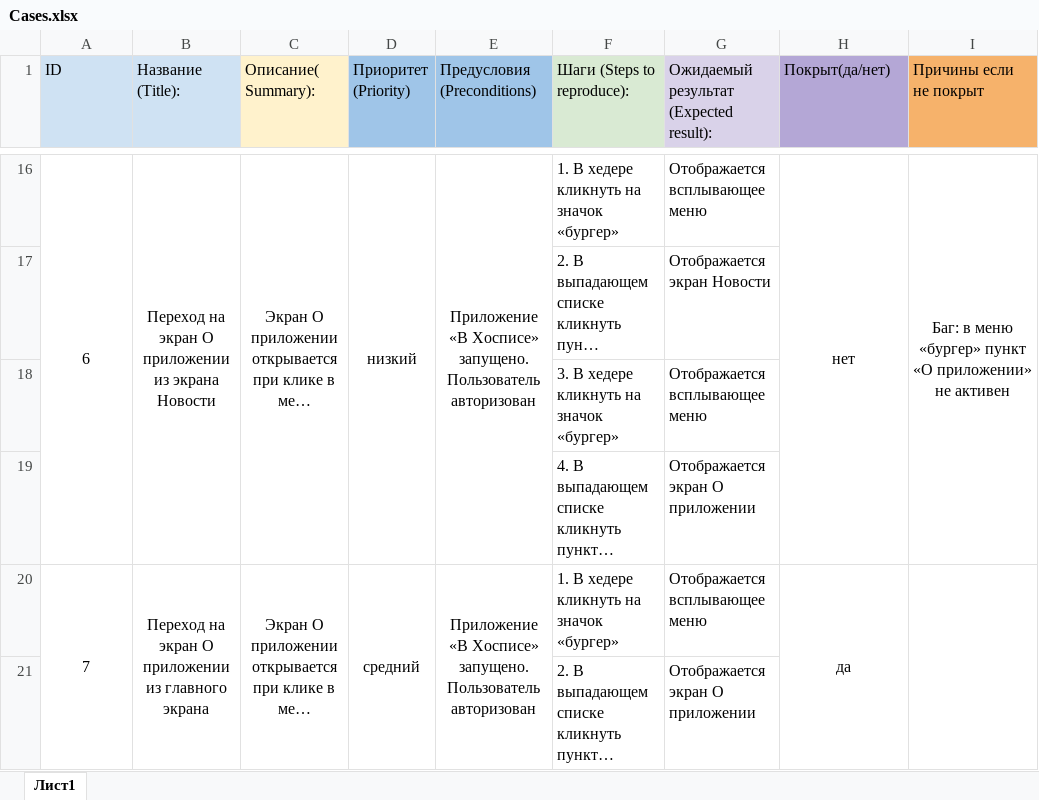
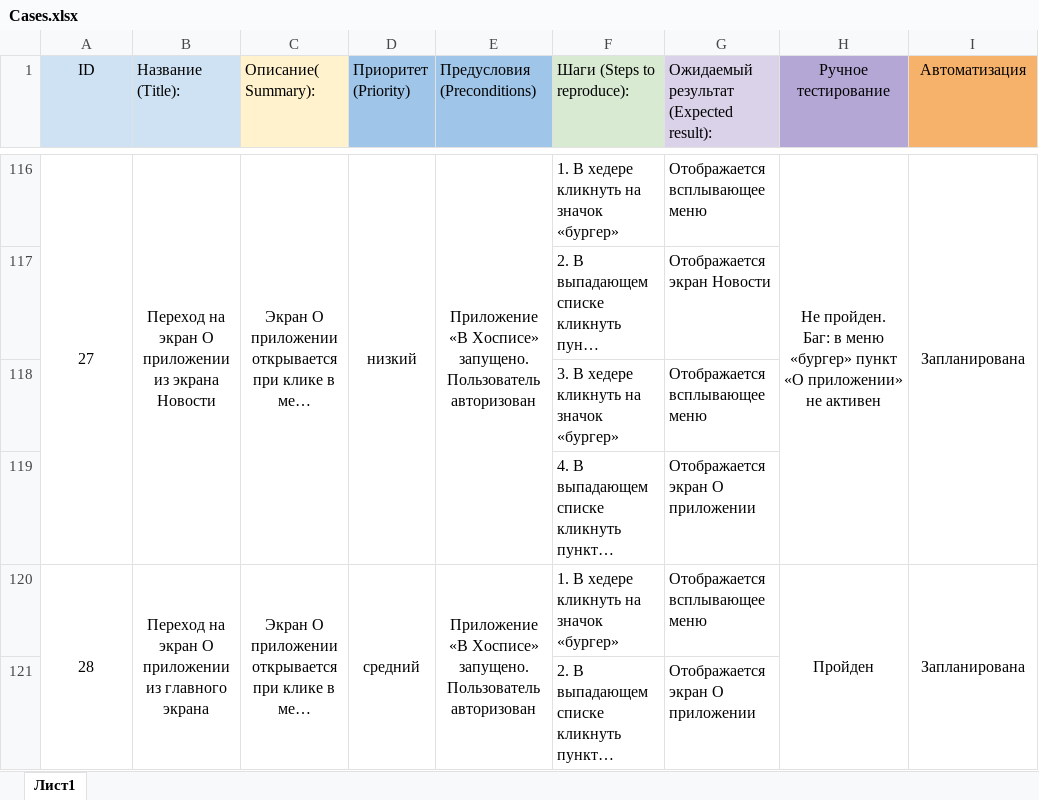
Before and after one commit to NetologyProjects/Diploma, an Excel workbook: Cases.xlsx, sheet Лист1, drawn as a sheet; only a part is shown, gaps mark what is left out; long unchanged cells end in …; values as stored, in another font and other column widths than the file's, no borders; addresses are those after the commit; ↵ is a line break in a cell; the diff covers the shown part only; the diff names each change by its address in the sheet, - before the commit and + after, or states it on an @@ line.

```diff
--- a/Cases.xlsx (sheet Лист1)
+++ b/Cases.xlsx (sheet Лист1)
-A1 alignment: left
+A1 alignment: center
-H1: Покрыт(да/нет)
+H1: Ручное тестирование
-H1:I1 alignment: left
+H1:I1 alignment: center
-I1: Причины если не покрыт
+I1: Автоматизация
-A116 (ID): 6
+A116 (ID): 27
-H116 (Ручное тестирование): нет
+H116 (Ручное тестирование): Не пройден. ↵ Баг: в меню «бургер» пункт «О приложении» не активен
-I116 (Автоматизация): Баг: в меню «бургер» пункт «О приложении» не активен
+I116 (Автоматизация): Запланирована
-A120 (ID): 7
+A120 (ID): 28
-H120 (Ручное тестирование): да
+H120 (Ручное тестирование): Пройден
-I120 (Автоматизация): (empty)
+I120 (Автоматизация): Запланирована
```
Also changed, not shown: 100 added rows, 49 edited cells and merged cells elsewhere in this sheet, Check.xlsx, 2 other files.
